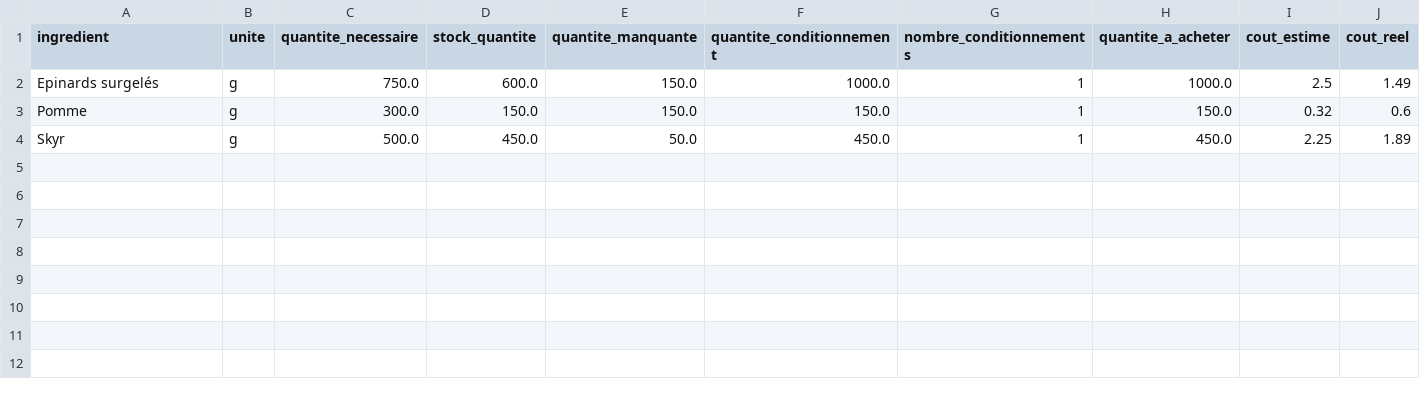
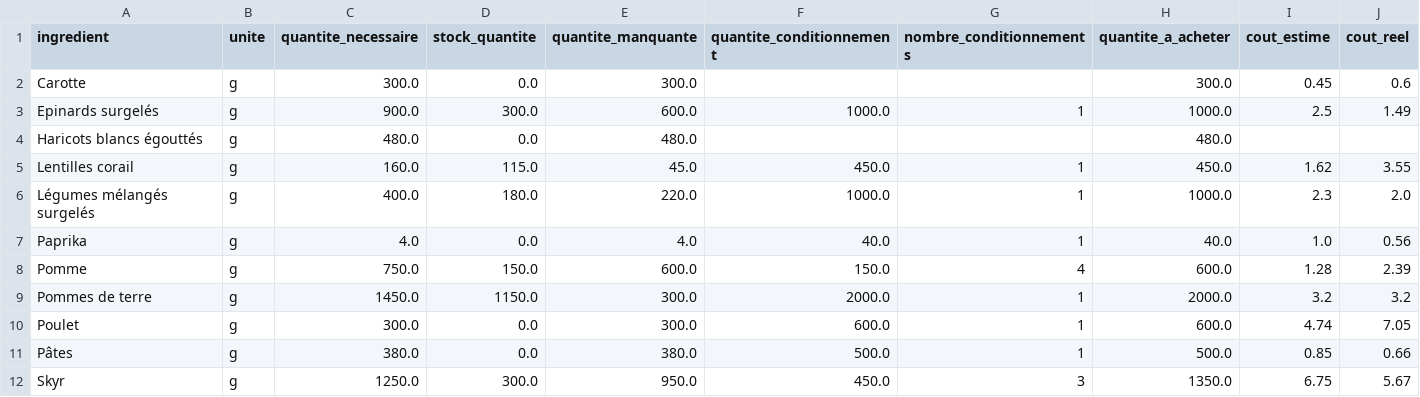
Before and after one commit to Thomas-Toignons/CookingBook, a CSV file: docs/courses.csv, drawn as a sheet.

```diff
--- a/docs/courses.csv
+++ b/docs/courses.csv
@@ -1,4 +1,12 @@
 ingredient;unite;quantite_necessaire;stock_quantite;quantite_manquante;quantite_conditionnement;nombre_conditionnements;quantite_a_acheter;cout_estime;cout_reel
-Epinards surgelés;g;750.0;600.0;150.0;1000.0;1;1000.0;2.5;1.49
-Pomme;g;300.0;150.0;150.0;150.0;1;150.0;0.32;0.6
-Skyr;g;500.0;450.0;50.0;450.0;1;450.0;2.25;1.89
+Carotte;g;300.0;0.0;300.0;;;300.0;0.45;0.6
+Epinards surgelés;g;900.0;300.0;600.0;1000.0;1;1000.0;2.5;1.49
+Haricots blancs égouttés;g;480.0;0.0;480.0;;;480.0;;
+Lentilles corail;g;160.0;115.0;45.0;450.0;1;450.0;1.62;3.55
+Légumes mélangés surgelés;g;400.0;180.0;220.0;1000.0;1;1000.0;2.3;2.0
+Paprika;g;4.0;0.0;4.0;40.0;1;40.0;1.0;0.56
+Pomme;g;750.0;150.0;600.0;150.0;4;600.0;1.28;2.39
+Pommes de terre;g;1450.0;1150.0;300.0;2000.0;1;2000.0;3.2;3.2
+Poulet;g;300.0;0.0;300.0;600.0;1;600.0;4.74;7.05
+Pâtes;g;380.0;0.0;380.0;500.0;1;500.0;0.85;0.66
+Skyr;g;1250.0;300.0;950.0;450.0;3;1350.0;6.75;5.67
```
Also changed, not shown: 2 other files.
